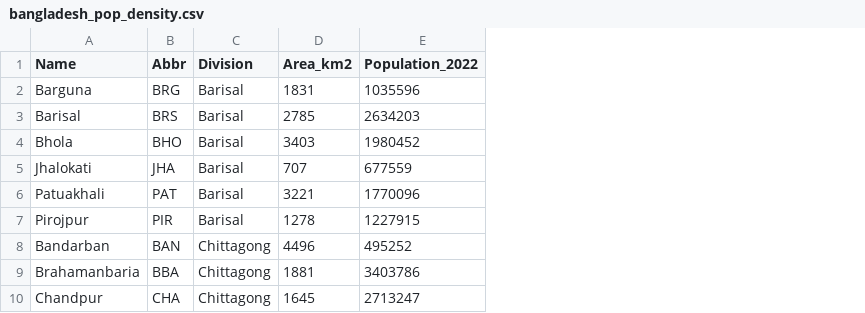
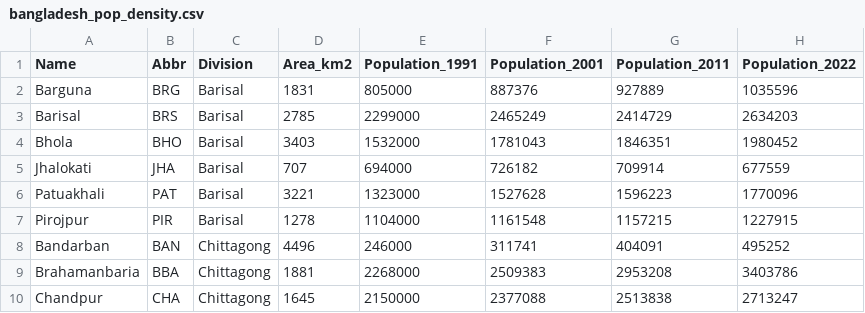
Before and after one commit to mim-nishaT/Basic-R-mapping, a CSV file: data/bangladesh_pop_density.csv, drawn as a sheet; only a part is shown; the diff names each change by its address in the sheet, - before the commit and + after, or states it on an @@ line.

```diff
--- a/data/bangladesh_pop_density.csv
+++ b/data/bangladesh_pop_density.csv
+column E (Population_1991), rows 2-10: 805000 | 2299000 | 1532000 | 694000 | 1323000 | 1104000 | 246000 | 2268000 | 2150000
+column F (Population_2001), rows 2-10: 887376 | 2465249 | 1781043 | 726182 | 1527628 | 1161548 | 311741 | 2509383 | 2377088
+column G (Population_2011), rows 2-10: 927889 | 2414729 | 1846351 | 709914 | 1596223 | 1157215 | 404091 | 2953208 | 2513838
```
Also changed, not shown: 3 other files.
